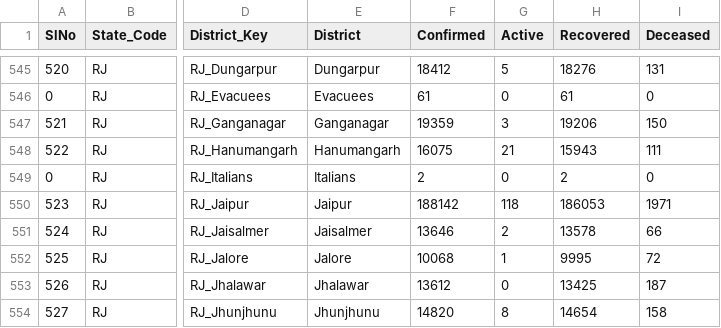
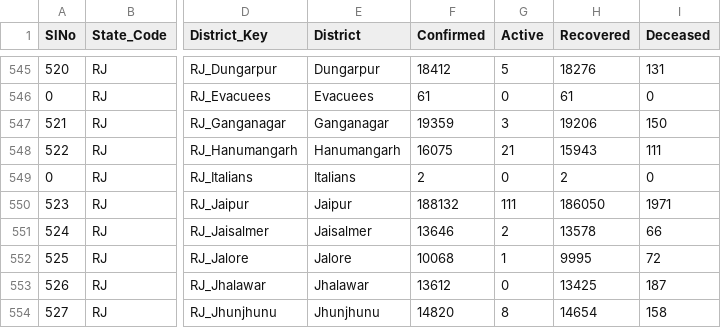
Before and after one commit to keshavashiya/covid19bharat_data, a CSV file: csv/latest/district_wise.csv, drawn as a sheet; only a part is shown, gaps mark what is left out; the diff covers the shown part only; the diff names each change by its address in the sheet, - before the commit and + after, or states it on an @@ line.

```diff
--- a/csv/latest/district_wise.csv
+++ b/csv/latest/district_wise.csv
-F550 (Confirmed): 188142
+F550 (Confirmed): 188132
-G550 (Active): 118
+G550 (Active): 111
-H550 (Recovered): 186053
+H550 (Recovered): 186050
```
Also changed, not shown: 21 edited cells elsewhere in this file, csv/latest/raw_data36.csv, csv/latest/state_wise.csv, 12 other files.
